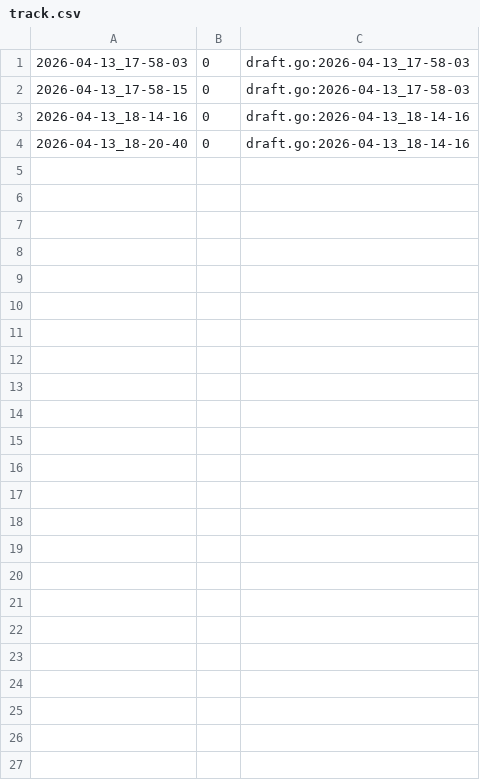
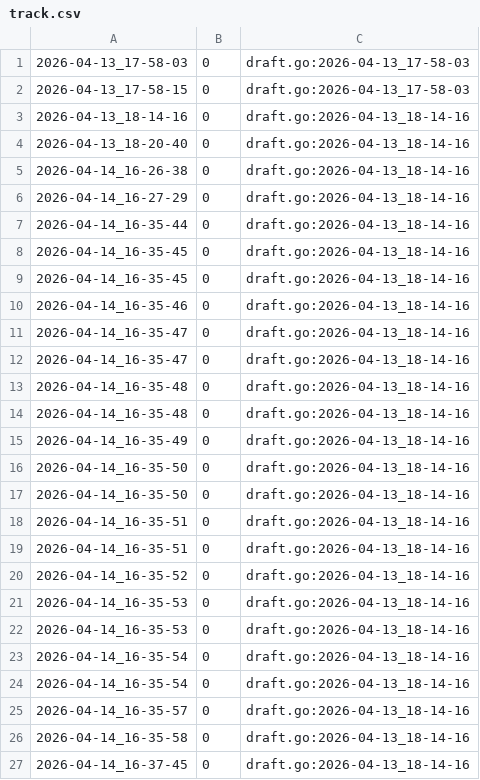
Before and after one commit to qxcode-course/fup-dd-playground-Joaogabriel0772, a CSV file: .tko/track/eval1@monica/track.csv, drawn as a sheet; the diff names each change by its address in the sheet, - before the commit and + after, or states it on an @@ line.

```diff
--- a/.tko/track/eval1@monica/track.csv
+++ b/.tko/track/eval1@monica/track.csv
+row 5: 2026-04-14_16-26-38 | 0 | draft.go:2026-04-13_18-14-16
+row 6: 2026-04-14_16-27-29 | 0 | draft.go:2026-04-13_18-14-16
+row 7: 2026-04-14_16-35-44 | 0 | draft.go:2026-04-13_18-14-16
+row 8: 2026-04-14_16-35-45 | 0 | draft.go:2026-04-13_18-14-16
+row 9: 2026-04-14_16-35-45 | 0 | draft.go:2026-04-13_18-14-16
+row 10: 2026-04-14_16-35-46 | 0 | draft.go:2026-04-13_18-14-16
+row 11: 2026-04-14_16-35-47 | 0 | draft.go:2026-04-13_18-14-16
+row 12: 2026-04-14_16-35-47 | 0 | draft.go:2026-04-13_18-14-16
+row 13: 2026-04-14_16-35-48 | 0 | draft.go:2026-04-13_18-14-16
+row 14: 2026-04-14_16-35-48 | 0 | draft.go:2026-04-13_18-14-16
+row 15: 2026-04-14_16-35-49 | 0 | draft.go:2026-04-13_18-14-16
+row 16: 2026-04-14_16-35-50 | 0 | draft.go:2026-04-13_18-14-16
+row 17: 2026-04-14_16-35-50 | 0 | draft.go:2026-04-13_18-14-16
+row 18: 2026-04-14_16-35-51 | 0 | draft.go:2026-04-13_18-14-16
+row 19: 2026-04-14_16-35-51 | 0 | draft.go:2026-04-13_18-14-16
+row 20: 2026-04-14_16-35-52 | 0 | draft.go:2026-04-13_18-14-16
+row 21: 2026-04-14_16-35-53 | 0 | draft.go:2026-04-13_18-14-16
+row 22: 2026-04-14_16-35-53 | 0 | draft.go:2026-04-13_18-14-16
+row 23: 2026-04-14_16-35-54 | 0 | draft.go:2026-04-13_18-14-16
+row 24: 2026-04-14_16-35-54 | 0 | draft.go:2026-04-13_18-14-16
+row 25: 2026-04-14_16-35-57 | 0 | draft.go:2026-04-13_18-14-16
+row 26: 2026-04-14_16-35-58 | 0 | draft.go:2026-04-13_18-14-16
+row 27: 2026-04-14_16-37-45 | 0 | draft.go:2026-04-13_18-14-16
```
Also changed, not shown: .tko/track/fup@loop_iv/track.csv, 20 other files.
